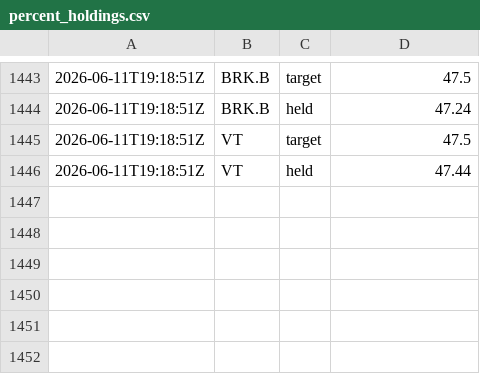
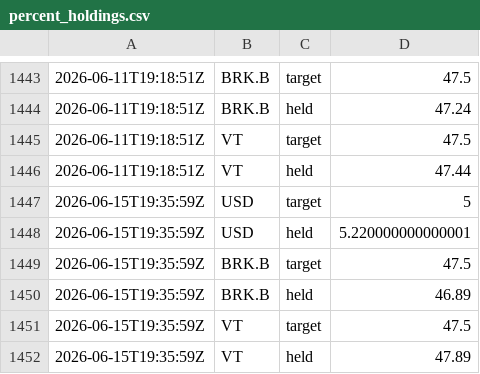
Before and after one commit to riazarbi/rblncr-demo, a CSV file: percent_holdings.csv, drawn as a sheet; only a part is shown, gaps mark what is left out; the diff names each change by its address in the sheet, - before the commit and + after, or states it on an @@ line.

```diff
--- a/percent_holdings.csv
+++ b/percent_holdings.csv
+row 1447: 2026-06-15T19:35:59Z | USD | target | 5
+row 1448: 2026-06-15T19:35:59Z | USD | held | 5.220000000000001
+row 1449: 2026-06-15T19:35:59Z | BRK.B | target | 47.5
+row 1450: 2026-06-15T19:35:59Z | BRK.B | held | 46.89
+row 1451: 2026-06-15T19:35:59Z | VT | target | 47.5
+row 1452: 2026-06-15T19:35:59Z | VT | held | 47.89
```
Also changed, not shown: drift_changes.csv, 1 other file.
